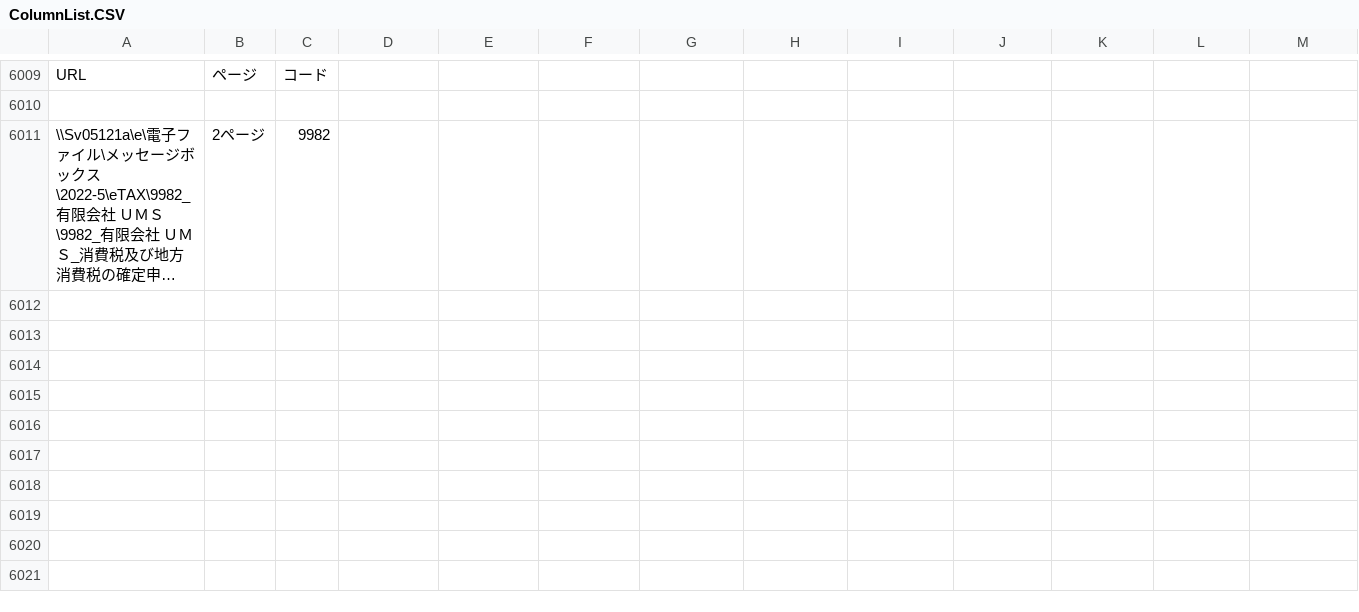
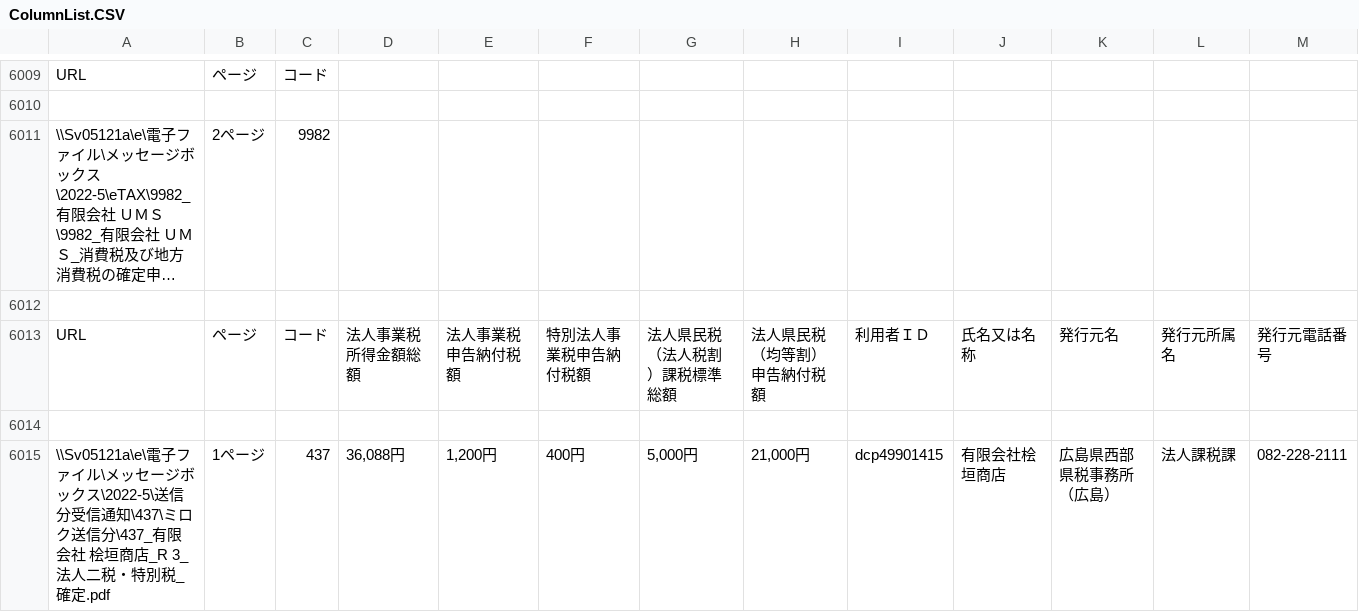
Before and after one commit to hasegawakaikeirpa/RPAScript, a CSV file: RPAPhoto/PDFReadForList/ColumnList.CSV, drawn as a sheet; only a part is shown, gaps mark what is left out; long unchanged cells end in …; rows hold the shown columns only; the diff names each change by its address in the sheet, - before the commit and + after, or states it on an @@ line.

```diff
--- a/RPAPhoto/PDFReadForList/ColumnList.CSV
+++ b/RPAPhoto/PDFReadForList/ColumnList.CSV
+row 6012: (empty)
+row 6013: URL | ページ | コード | 法人事業税所得金額総額 | 法人事業税申告納付税額 | 特別法人事業税申告納付税額 | 法人県民税（法人税割）課税標準総額 | 法人県民税（均等割）申告納付税額 | 利用者ＩＤ | 氏名又は名称 | 発行元名 | 発行元所属名 | 発行元電話番号
+row 6014: (empty)
+row 6015: \\Sv05121a\e\電子ファイル\メッセージボックス\2022-5\送信分受信通知\437\ミロク送信分\437_有限会社 桧垣商店_R 3_法人二税・特別税_確定.pdf | 1ページ | 437 | 36,088円 | 1,200円 | 400円 | 5,000円 | 21,000円 | dcp49901415 | 有限会社桧垣商店 | 広島県西部県税事務所（広島） | 法人課税課 | 082-228-2111
```
Also changed, not shown: RPAPhoto/TKC_DensiSinkoku/SinseiJyusinChild.CSV, RPAPhoto/TKC_DensiSinkoku/SinseiJyusinMaster.CSV, 11 other files.
